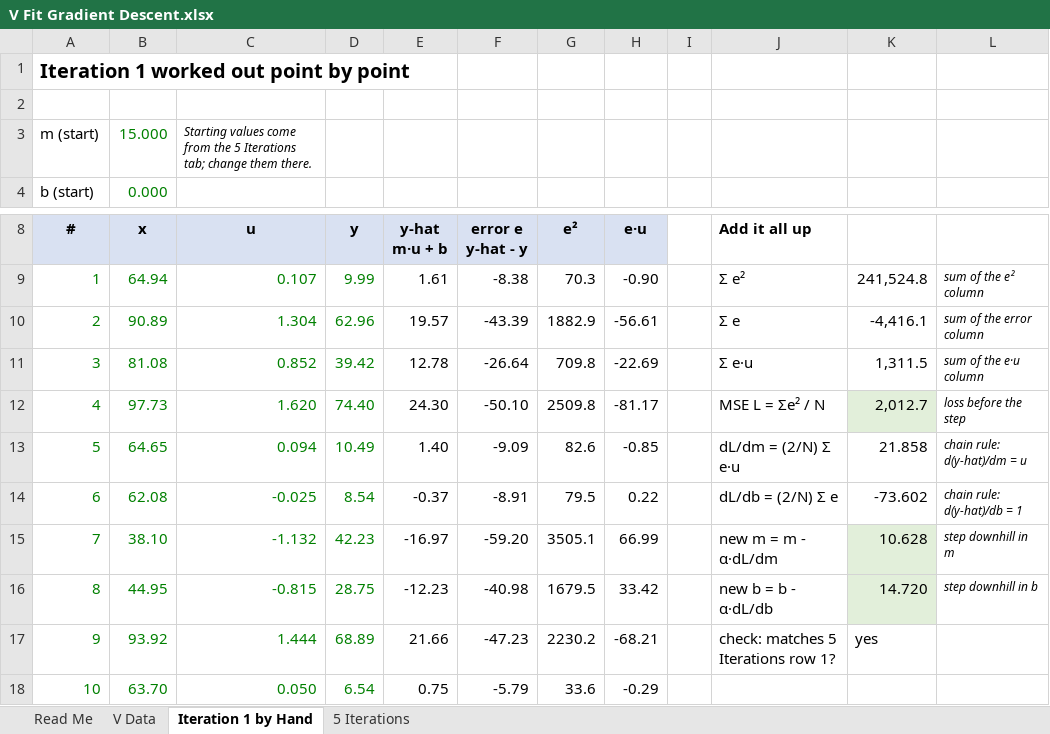
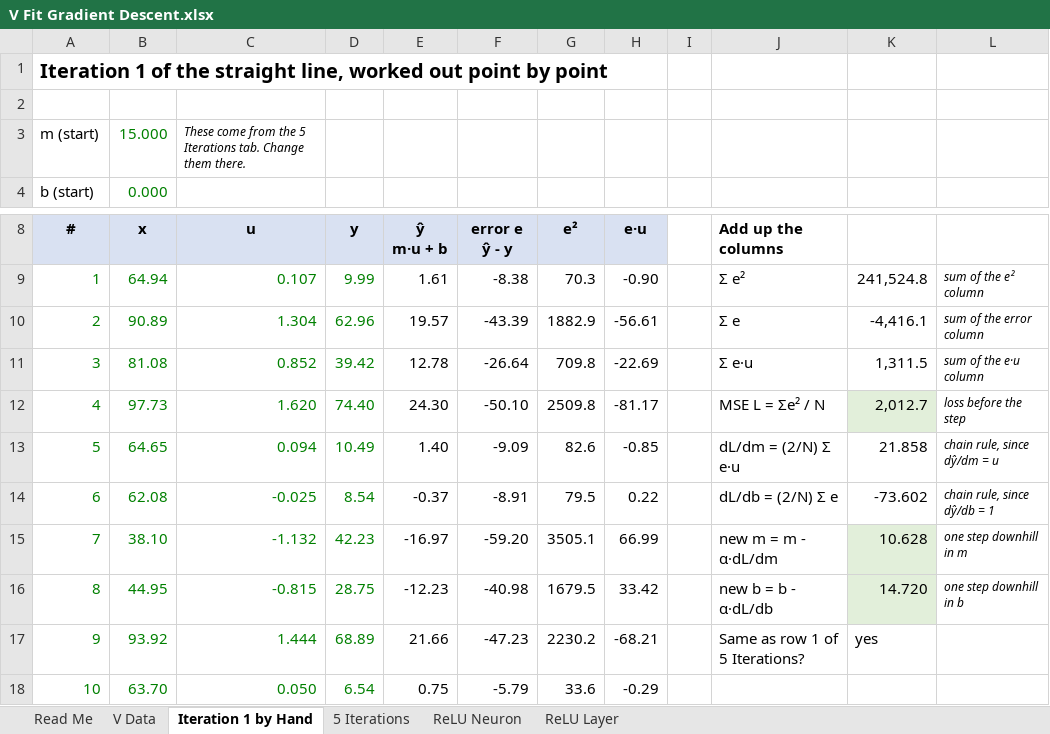
Before and after one commit to iliketocode2/ME193-Robotics, an Excel workbook: Public stuff/projects/Project 9 - Midterm 2/v_fit/V Fit Gradient Descent.xlsx, sheet Iteration 1 by Hand, drawn as a sheet; only a part is shown, gaps mark what is left out; values as stored, in another font and other column widths than the file's, no borders; ↵ is a line break in a cell; the diff names each change by its address in the sheet, - before the commit and + after, or states it on an @@ line.

```diff
--- a/Public stuff/projects/Project 9 - Midterm 2/v_fit/V Fit Gradient Descent.xlsx (sheet Iteration 1 by Hand)
+++ b/Public stuff/projects/Project 9 - Midterm 2/v_fit/V Fit Gradient Descent.xlsx (sheet Iteration 1 by Hand)
+sheet tab: ReLU Neuron
+sheet tab: ReLU Layer
-A1 (#): Iteration 1 worked out…
+A1 (#): Iteration 1 of the straight line, worked out…
-C3 (u): Starting values come from the 5 Iterations tab; change them there.
+C3 (u): These come from the 5 Iterations tab. Change them there.
-E8: y-hat ↵ m·u + b
+E8: ŷ ↵ m·u + b
-F8: error e ↵ y-hat - y
+F8: error e ↵ ŷ - y
-J8: Add it all up
+J8: Add up the columns
-L13: chain rule: d(y-hat)/dm = u
+L13: chain rule, since dŷ/dm = u
-L14: chain rule: d(y-hat)/db = 1
+L14: chain rule, since dŷ/db = 1
-L15: step downhill in m
+L15: one step downhill in m
-L16: step downhill in b
+L16: one step downhill in b
-J17 (Add up the columns): check: matches 5 Iterations row 1?
+J17 (Add up the columns): Same as row 1 of 5 Iterations?
```
Also changed, not shown: sheet 5 Iterations, sheet V Data, sheet Read Me, charts or pictures, 1 other file.
